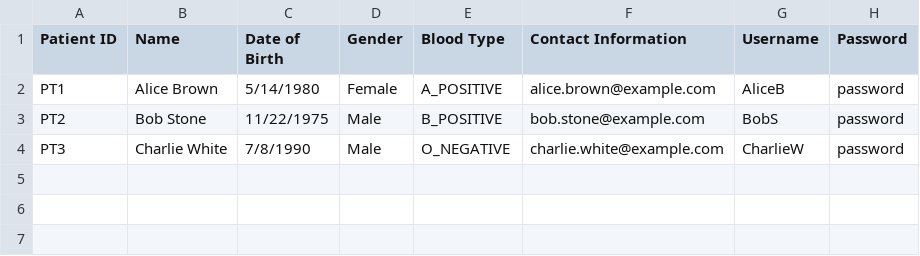
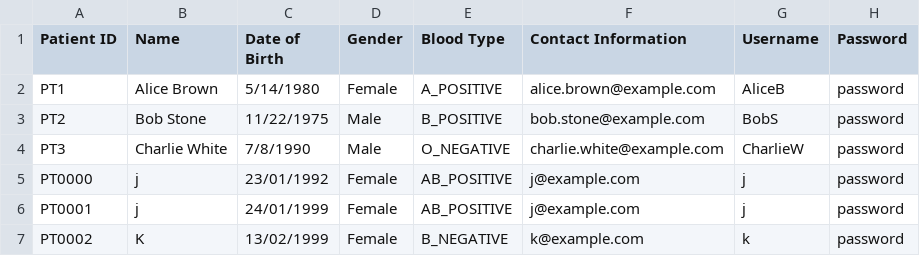
Before and after one commit to GaryQuah/SC2002_Assignment, a CSV file: src/data/Patient_List.csv, drawn as a sheet; the diff names each change by its address in the sheet, - before the commit and + after, or states it on an @@ line.

```diff
--- a/src/data/Patient_List.csv
+++ b/src/data/Patient_List.csv
+row 5: PT0000 | j | 23/01/1992 | Female | AB_POSITIVE | j@example.com | j | password
+row 6: PT0001 | j | 24/01/1999 | Female | AB_POSITIVE | j@example.com | j | password
+row 7: PT0002 | K | 13/02/1999 | Female | B_NEGATIVE | k@example.com | k | password
```
Also changed, not shown: 6 other files.
